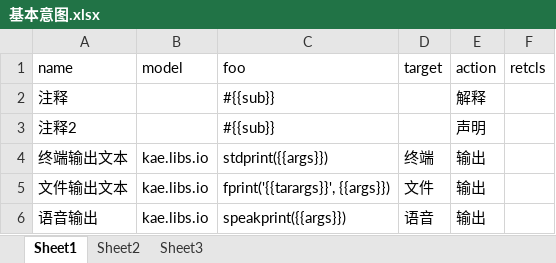
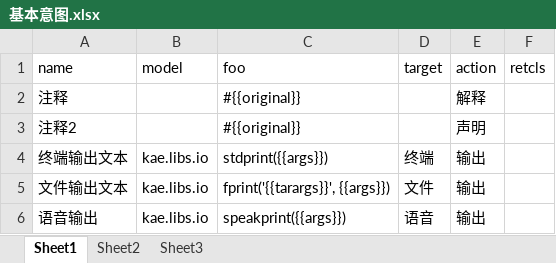
Before and after one commit to hotlinv/kaelang, an Excel workbook: 训练语料/基本意图.xlsx, sheet Sheet1, drawn as a sheet; only a part is shown; values as stored, in another font and other column widths than the file's, no borders; the diff names each change by its address in the sheet, - before the commit and + after, or states it on an @@ line.

```diff
--- a/训练语料/基本意图.xlsx (sheet Sheet1)
+++ b/训练语料/基本意图.xlsx (sheet Sheet1)
-C2:C3 (foo): #{{sub}}
+C2:C3 (foo): #{{original}}
```
Also changed, not shown: 3 other files.
